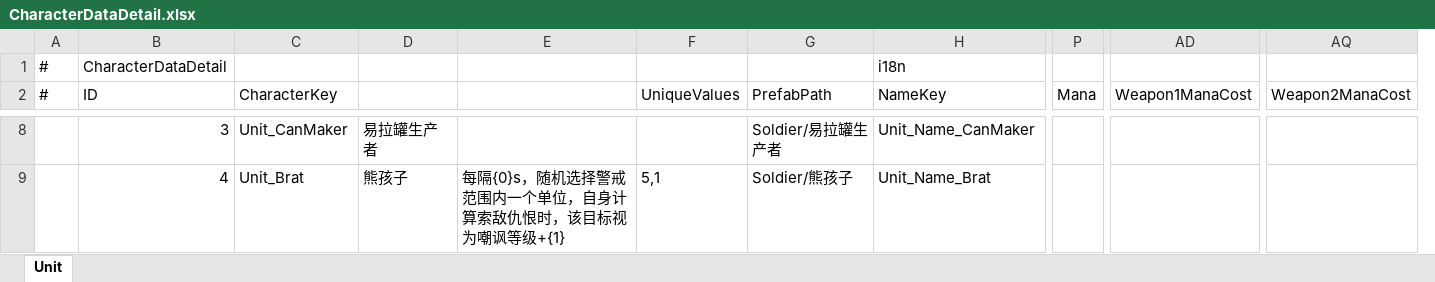
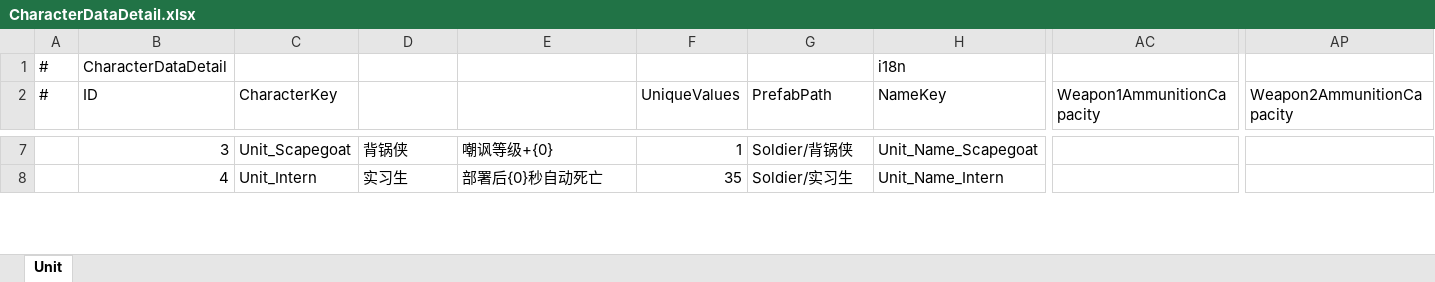
Before and after one commit to Neilander/GF_X, an Excel workbook: AAAGameData/DataTables/CharacterDataDetail.xlsx, sheet Unit, drawn as a sheet; only a part is shown, gaps mark what is left out; values as stored, in another font and other column widths than the file's, no borders; removed rows and columns are numbered as before the commit, all else as after; the diff covers the shown part only; the diff names each change by its address in the sheet, - before the commit and + after, or states it on an @@ line.

```diff
--- a/AAAGameData/DataTables/CharacterDataDetail.xlsx (sheet Unit)
+++ b/AAAGameData/DataTables/CharacterDataDetail.xlsx (sheet Unit)
-column P (Mana), empty
-column AD (Weapon1ManaCost), empty
+column AC (Weapon1AmmunitionCapacity), empty
-column AQ (Weapon2ManaCost), empty
+column AP (Weapon2AmmunitionCapacity), empty
-C7 (CharacterKey): Unit_CanMaker
+C7 (CharacterKey): Unit_Scapegoat
-D7: 易拉罐生产者
+D7: 背锅侠
-E7: (empty)
+E7: 嘲讽等级+{0}
-F7 (UniqueValues): (empty)
+F7 (UniqueValues): 1
-G7 (PrefabPath): Soldier/易拉罐生产者
+G7 (PrefabPath): Soldier/背锅侠
-H7 (NameKey): Unit_Name_CanMaker
+H7 (NameKey): Unit_Name_Scapegoat
-C8 (CharacterKey): Unit_Brat
+C8 (CharacterKey): Unit_Intern
-D8: 熊孩子
+D8: 实习生
-E8: 每隔{0}s，随机选择警戒范围内一个单位，自身计算索敌仇恨时，该目标视为嘲讽等级+{1}
+E8: 部署后{0}秒自动死亡
-F8 (UniqueValues): 5,1
+F8 (UniqueValues): 35
-G8 (PrefabPath): Soldier/熊孩子
+G8 (PrefabPath): Soldier/实习生
-H8 (NameKey): Unit_Name_Brat
+H8 (NameKey): Unit_Name_Intern
```
Also changed, not shown: 11 added rows, 1 removed row and 202 edited cells elsewhere in this sheet, AAAGameData/Configs/GameConfig.xlsx, AAAGameData/DataTables/LevelTable.xlsx, 28 other files.
